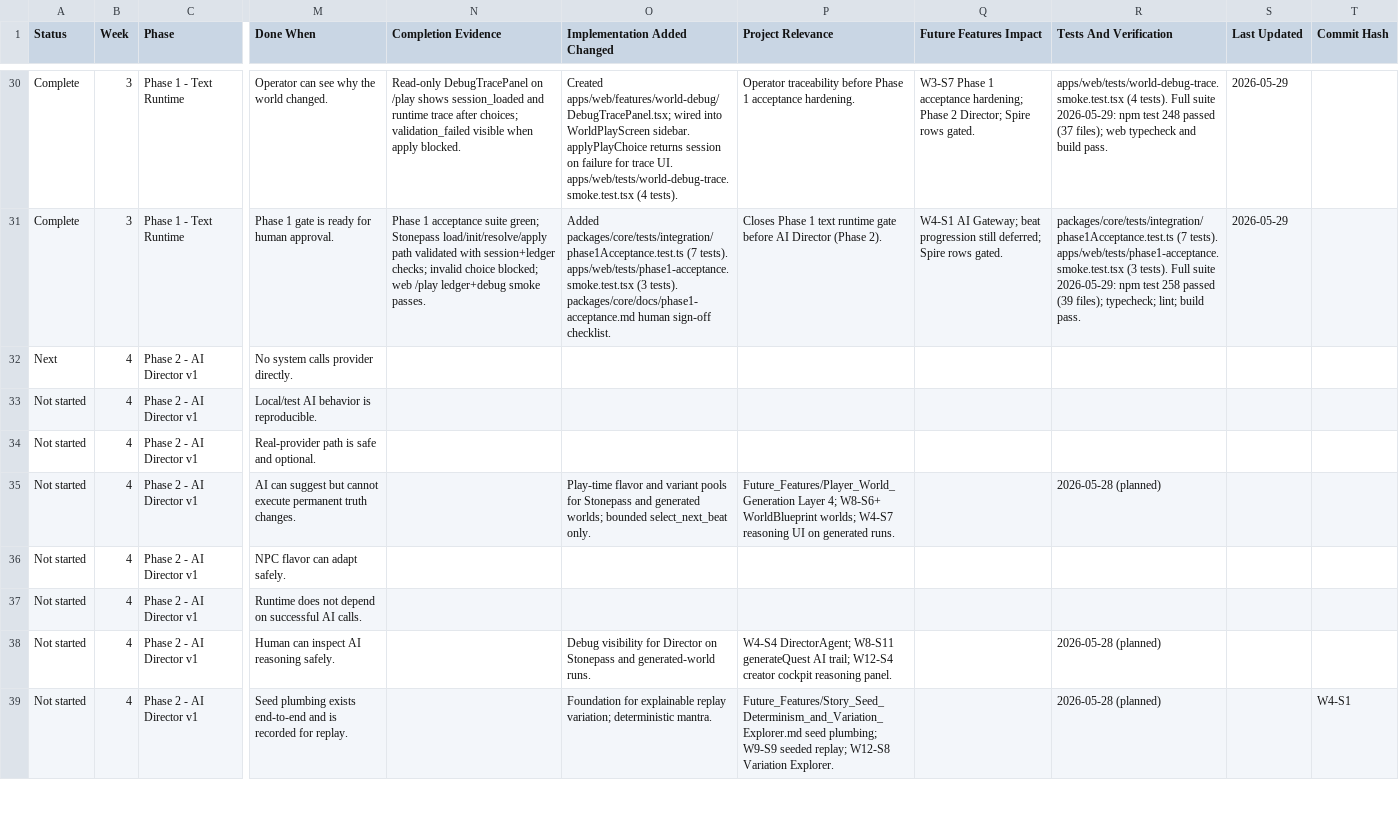
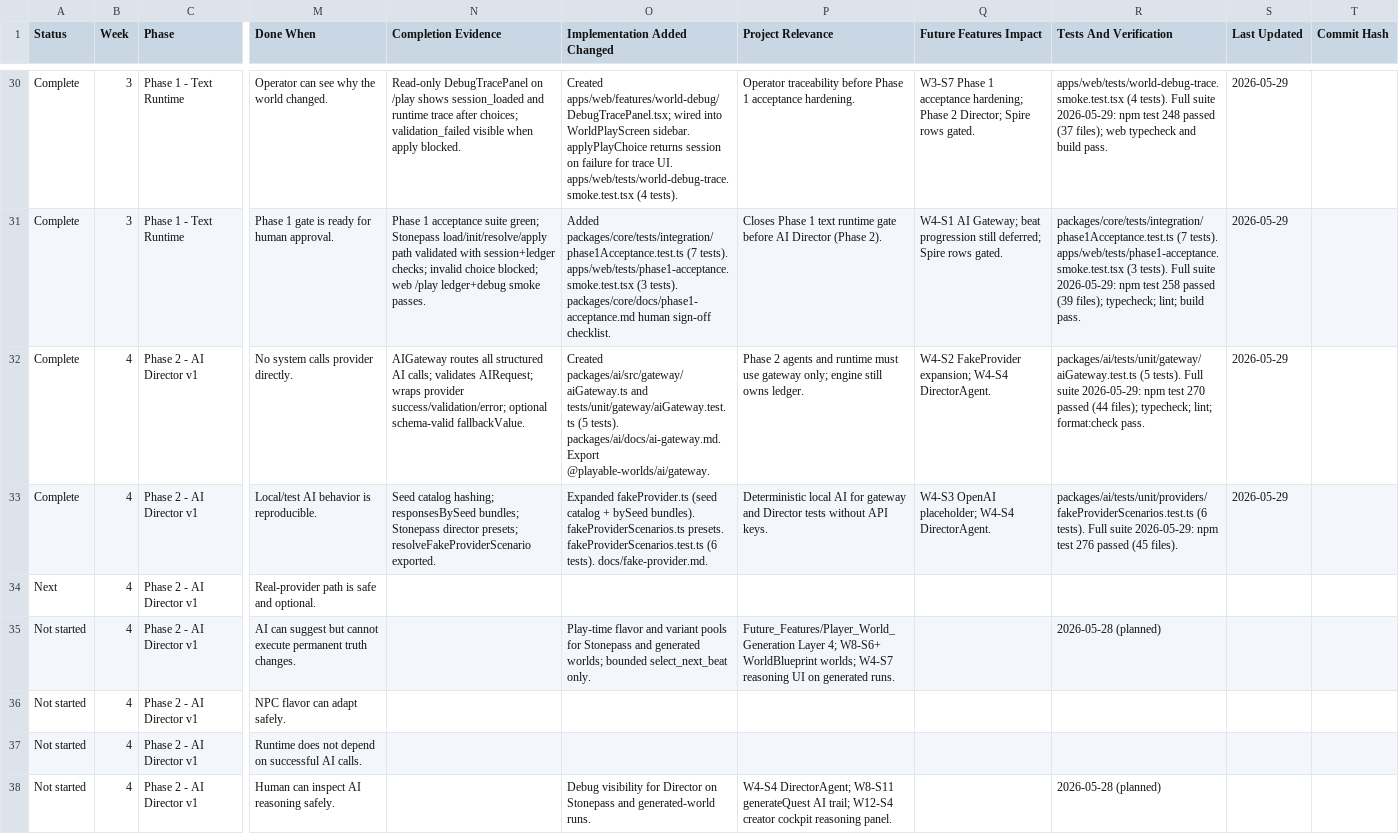
Before and after one commit to darkrazeen/Playable_Worlds_Lab, a CSV file: Playable_Worlds_Lab_v4_1_Notion_Step_Tracker.csv, drawn as a sheet; only a part is shown, gaps mark what is left out; the shorter side is filled out with more unchanged rows; the diff names each change by its address in the sheet, - before the commit and + after, or states it on an @@ line.

```diff
--- a/Playable_Worlds_Lab_v4_1_Notion_Step_Tracker.csv
+++ b/Playable_Worlds_Lab_v4_1_Notion_Step_Tracker.csv
-A32 (Status): Next
+A32 (Status): Complete
-N32 (Completion Evidence): (empty)
+N32 (Completion Evidence): AIGateway routes all structured AI calls; validates AIRequest; wraps provider success/validation/error; optional schema-valid fallbackValue.
-O32 (Implementation Added Changed): (empty)
+O32 (Implementation Added Changed): Created packages/ai/src/gateway/aiGateway.ts and tests/unit/gateway/aiGateway.test.ts (5 tests). packages/ai/docs/ai-gateway.md. Export @playable-worlds/ai/gateway.
-P32 (Project Relevance): (empty)
+P32 (Project Relevance): Phase 2 agents and runtime must use gateway only; engine still owns ledger.
-Q32 (Future Features Impact): (empty)
+Q32 (Future Features Impact): W4-S2 FakeProvider expansion; W4-S4 DirectorAgent.
-R32 (Tests And Verification): (empty)
+R32 (Tests And Verification): packages/ai/tests/unit/gateway/aiGateway.test.ts (5 tests). Full suite 2026-05-29: npm test 270 passed (44 files); typecheck; lint; format:check pass.
-S32:S33 (Last Updated): (empty)
+S32:S33 (Last Updated): 2026-05-29
-A33 (Status): Not started
+A33 (Status): Complete
-N33 (Completion Evidence): (empty)
+N33 (Completion Evidence): Seed catalog hashing; responsesBySeed bundles; Stonepass director presets; resolveFakeProviderScenario exported.
-O33 (Implementation Added Changed): (empty)
+O33 (Implementation Added Changed): Expanded fakeProvider.ts (seed catalog + bySeed bundles). fakeProviderScenarios.ts presets. fakeProviderScenarios.test.ts (6 tests). docs/fake-provider.md.
-P33 (Project Relevance): (empty)
+P33 (Project Relevance): Deterministic local AI for gateway and Director tests without API keys.
-Q33 (Future Features Impact): (empty)
+Q33 (Future Features Impact): W4-S3 OpenAI placeholder; W4-S4 DirectorAgent.
-R33 (Tests And Verification): (empty)
+R33 (Tests And Verification): packages/ai/tests/unit/providers/fakeProviderScenarios.test.ts (6 tests). Full suite 2026-05-29: npm test 276 passed (45 files).
-A34 (Status): Not started
+A34 (Status): Next
```
Also changed, not shown: 14 other files.
